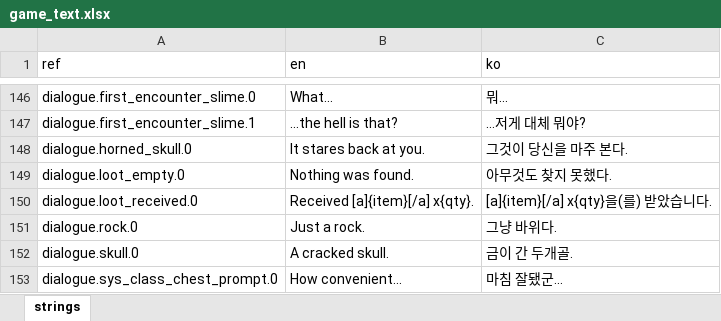
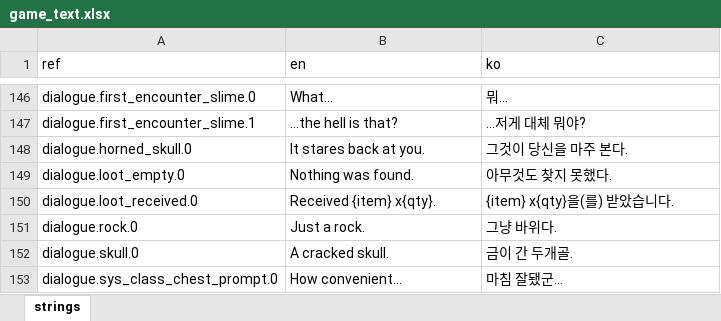
Before and after one commit to miguisanson/DD-Project-GameMaker, an Excel workbook: datafiles/localization/game_text.xlsx, sheet strings, drawn as a sheet; only a part is shown, gaps mark what is left out; values as stored, in another font and other column widths than the file's, no borders; the diff names each change by its address in the sheet, - before the commit and + after, or states it on an @@ line.

```diff
--- a/datafiles/localization/game_text.xlsx (sheet strings)
+++ b/datafiles/localization/game_text.xlsx (sheet strings)
-B150 (en): Received [a]{item}[/a] x{qty}.
+B150 (en): Received {item} x{qty}.
-C150 (ko): [a]{item}[/a] x{qty}을(를) 받았습니다.
+C150 (ko): {item} x{qty}을(를) 받았습니다.
```
Also changed, not shown: 15 other files.
